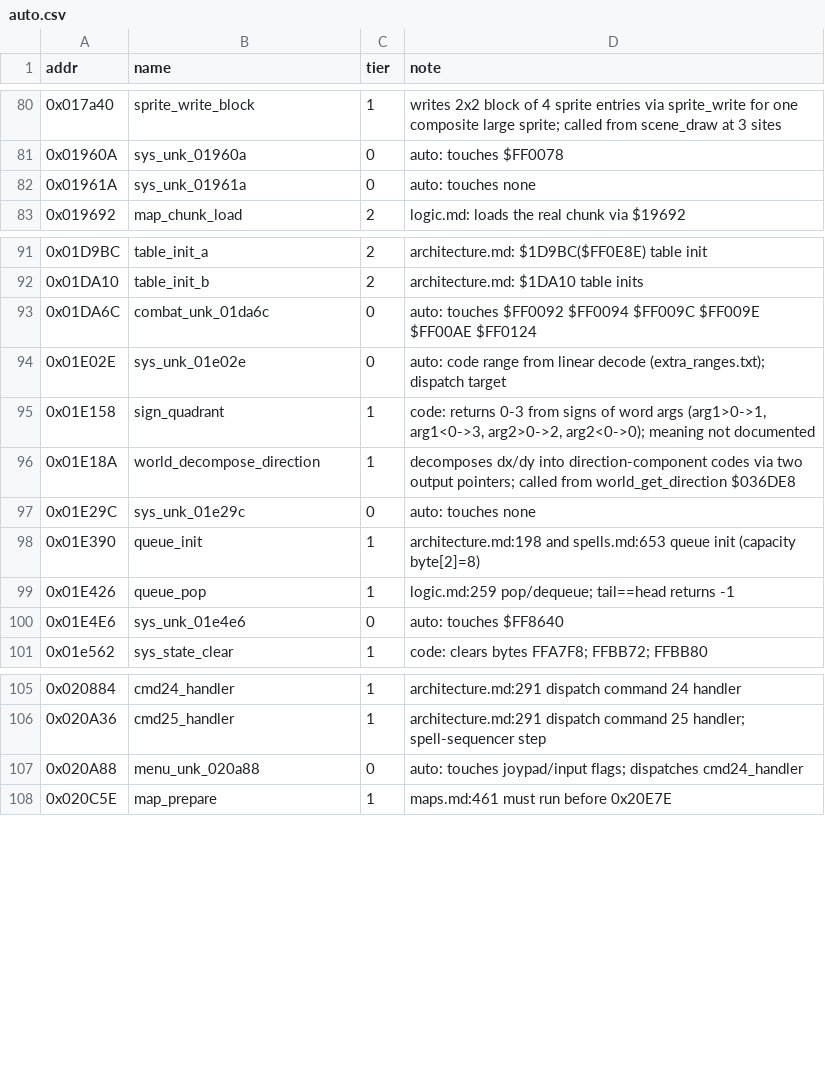
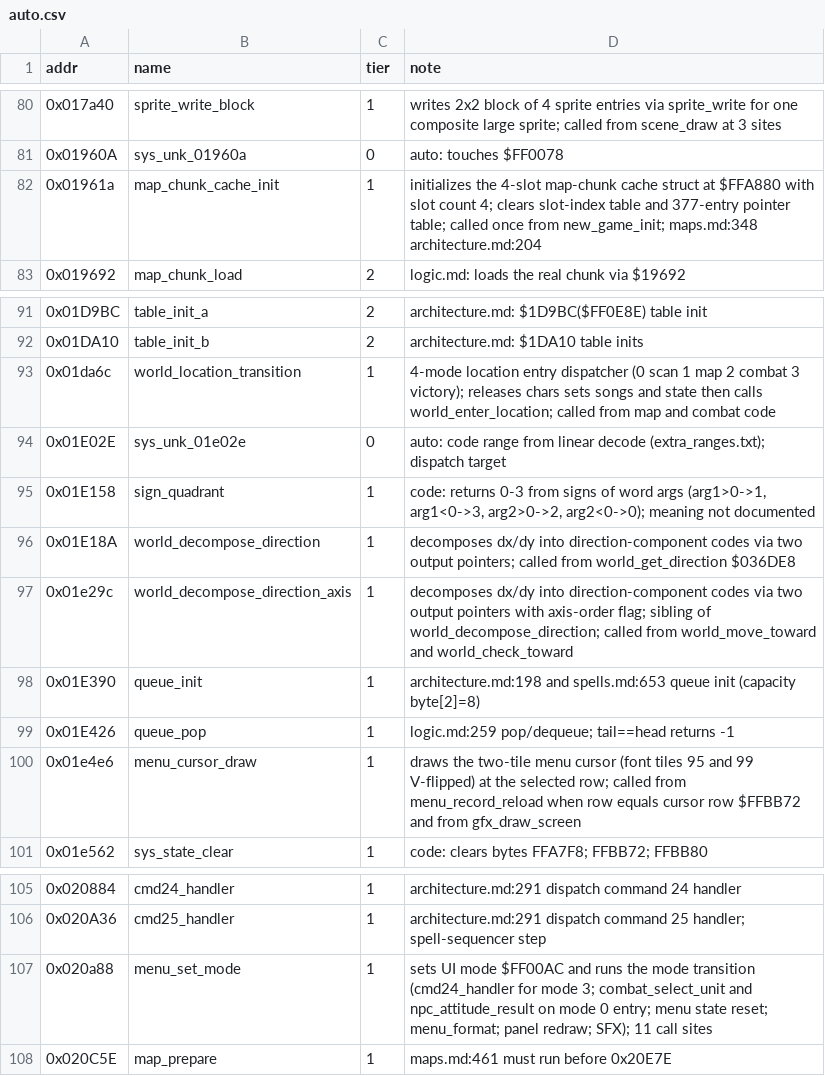
Before and after one commit to Dayset/RoPSegaMD16, a CSV file: disasm/symbols/auto.csv, drawn as a sheet; only a part is shown, gaps mark what is left out.

Commit message:
naming: shard 03 map/location/menu (5 names, M11 407/446)

```diff
--- a/disasm/symbols/auto.csv
+++ b/disasm/symbols/auto.csv
@@ -81,3 +81,3 @@ addr,name,tier,note
 0x01960A,sys_unk_01960a,0,auto: touches $FF0078
-0x01961A,sys_unk_01961a,0,auto: touches none
+0x01961a,map_chunk_cache_init,1,initializes the 4-slot map-chunk cache struct at $FFA880 with slot count 4; clears slot-index table and 377-entry pointer table; called once from new_game_init; maps.md:348 architecture.md:204
 0x019692,map_chunk_load,2,logic.md: loads the real chunk via $19692
@@ -92,3 +92,3 @@ addr,name,tier,note
 0x01DA10,table_init_b,2,architecture.md: $1DA10 table inits
-0x01DA6C,combat_unk_01da6c,0,auto: touches $FF0092 $FF0094 $FF009C $FF009E $FF00AE $FF0124
+0x01da6c,world_location_transition,1,4-mode location entry dispatcher (0 scan 1 map 2 combat 3 victory); releases chars sets songs and state then calls world_enter_location; called from map and combat code
 0x01E02E,sys_unk_01e02e,0,auto: code range from linear decode (extra_ranges.txt); dispatch target
@@ -96,6 +96,6 @@ addr,name,tier,note
 0x01E18A,world_decompose_direction,1,decomposes dx/dy into direction-component codes via two output pointers; called from world_get_direction $036DE8
-0x01E29C,sys_unk_01e29c,0,auto: touches none
+0x01e29c,world_decompose_direction_axis,1,decomposes dx/dy into direction-component codes via two output pointers with axis-order flag; sibling of world_decompose_direction; called from world_move_toward and world_check_toward
 0x01E390,queue_init,1,architecture.md:198 and spells.md:653 queue init (capacity byte[2]=8)
 0x01E426,queue_pop,1,logic.md:259 pop/dequeue; tail==head returns -1
-0x01E4E6,sys_unk_01e4e6,0,auto: touches $FF8640
+0x01e4e6,menu_cursor_draw,1,draws the two-tile menu cursor (font tiles 95 and 99 V-flipped) at the selected row; called from menu_record_reload when row equals cursor row $FFBB72 and from gfx_draw_screen
 0x01e562,sys_state_clear,1,code: clears bytes FFA7F8; FFBB72; FFBB80
@@ -106,3 +106,3 @@ addr,name,tier,note
 0x020A36,cmd25_handler,1,architecture.md:291 dispatch command 25 handler; spell-sequencer step
-0x020A88,menu_unk_020a88,0,auto: touches joypad/input flags; dispatches cmd24_handler
+0x020a88,menu_set_mode,1,sets UI mode $FF00AC and runs the mode transition (cmd24_handler for mode 3; combat_select_unit and npc_attitude_result on mode 0 entry; menu state reset; menu_format; panel redraw; SFX); 11 call sites
 0x020C5E,map_prepare,1,maps.md:461 must run before 0x20E7E
```
Also changed, not shown: 3 other files.
